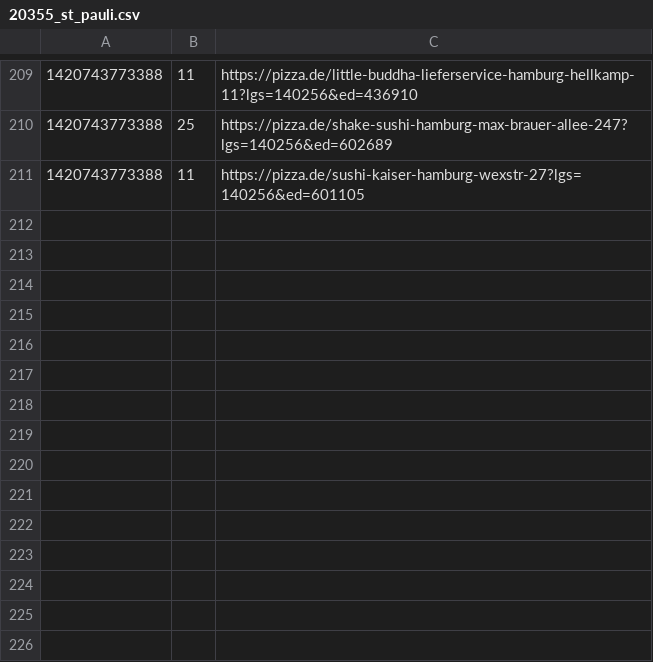
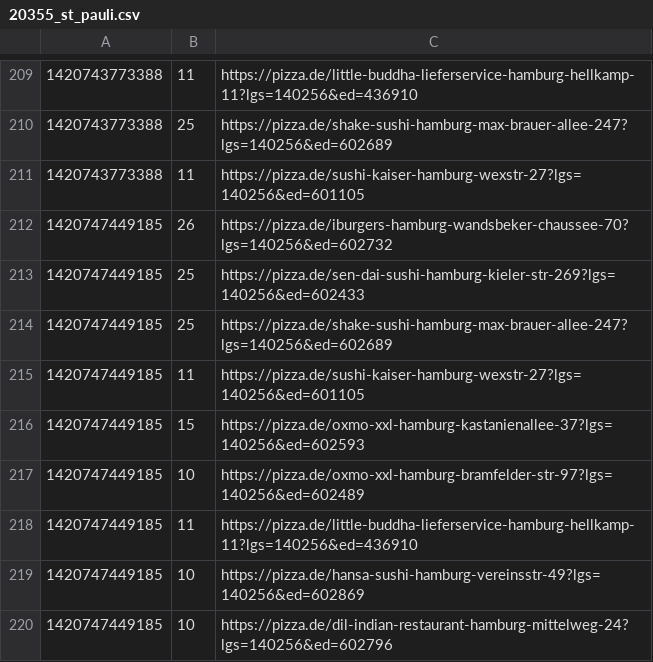
Before and after one commit to pizzadealer/pizzadealer.github.io, a CSV file: data/20355_st_pauli.csv, drawn as a sheet; only a part is shown, gaps mark what is left out; the diff names each change by its address in the sheet, - before the commit and + after, or states it on an @@ line.

Commit message:
New Data

```diff
--- a/data/20355_st_pauli.csv
+++ b/data/20355_st_pauli.csv
+row 212: 1420747449185 | 26 | https://pizza.de/iburgers-hamburg-wandsbeker-chaussee-70?lgs=140256&ed=602732
+row 213: 1420747449185 | 25 | https://pizza.de/sen-dai-sushi-hamburg-kieler-str-269?lgs=140256&ed=602433
+row 214: 1420747449185 | 25 | https://pizza.de/shake-sushi-hamburg-max-brauer-allee-247?lgs=140256&ed=602689
+row 215: 1420747449185 | 11 | https://pizza.de/sushi-kaiser-hamburg-wexstr-27?lgs=140256&ed=601105
+row 216: 1420747449185 | 15 | https://pizza.de/oxmo-xxl-hamburg-kastanienallee-37?lgs=140256&ed=602593
+row 217: 1420747449185 | 10 | https://pizza.de/oxmo-xxl-hamburg-bramfelder-str-97?lgs=140256&ed=602489
+row 218: 1420747449185 | 11 | https://pizza.de/little-buddha-lieferservice-hamburg-hellkamp-11?lgs=140256&ed=436910
+row 219: 1420747449185 | 10 | https://pizza.de/hansa-sushi-hamburg-vereinsstr-49?lgs=140256&ed=602869
+row 220: 1420747449185 | 10 | https://pizza.de/dil-indian-restaurant-hamburg-mittelweg-24?lgs=140256&ed=602796
```
Also changed, not shown: data/20539_rothenburgsort.csv, 1 other file.
